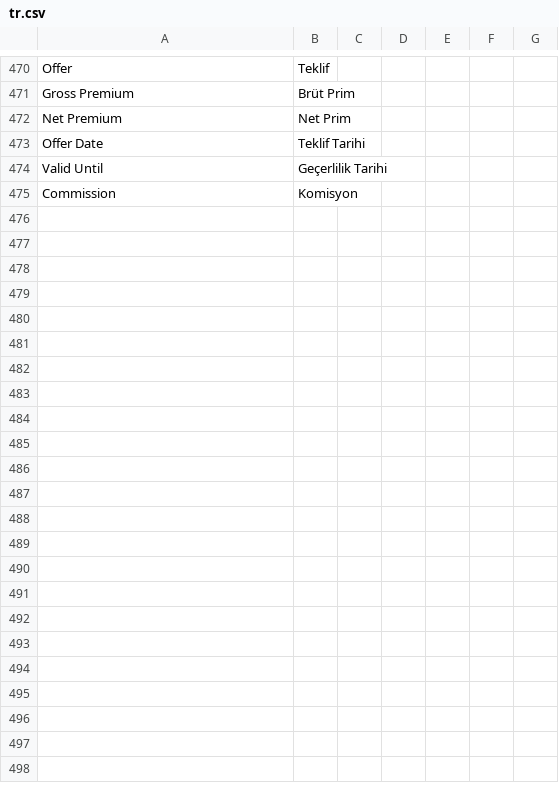
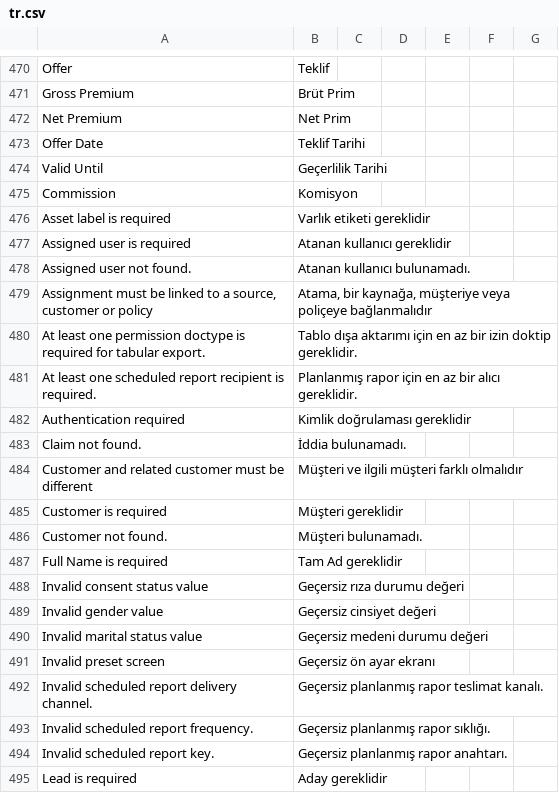
Before and after one commit to ayktbrkk/acentem_takipte, a CSV file: acentem_takipte/translations/tr.csv, drawn as a sheet; only a part is shown, gaps mark what is left out; the diff covers the shown part only; the diff names each change by its address in the sheet, - before the commit and + after, or states it on an @@ line.

Commit message:
refactor: add 44 new i18n messages to translation catalog (phase 7)

```diff
--- a/acentem_takipte/translations/tr.csv
+++ b/acentem_takipte/translations/tr.csv
+row 476: Asset label is required | Varlık etiketi gereklidir
+row 477: Assigned user is required | Atanan kullanıcı gereklidir
+row 478: Assigned user not found. | Atanan kullanıcı bulunamadı.
+row 479: Assignment must be linked to a source, customer or policy | Atama, bir kaynağa, müşteriye veya poliçeye bağlanmalıdır
+row 480: At least one permission doctype is required for tabular export. | Tablo dışa aktarımı için en az bir izin doktip gereklidir.
+row 481: At least one scheduled report recipient is required. | Planlanmış rapor için en az bir alıcı gereklidir.
+row 482: Authentication required | Kimlik doğrulaması gereklidir
+row 483: Claim not found. | İddia bulunamadı.
+row 484: Customer and related customer must be different | Müşteri ve ilgili müşteri farklı olmalıdır
+row 485: Customer is required | Müşteri gereklidir
+row 486: Customer not found. | Müşteri bulunamadı.
+row 487: Full Name is required | Tam Ad gereklidir
+row 488: Invalid consent status value | Geçersiz rıza durumu değeri
+row 489: Invalid gender value | Geçersiz cinsiyet değeri
+row 490: Invalid marital status value | Geçersiz medeni durumu değeri
+row 491: Invalid preset screen | Geçersiz ön ayar ekranı
+row 492: Invalid scheduled report delivery channel. | Geçersiz planlanmış rapor teslimat kanalı.
+row 493: Invalid scheduled report frequency. | Geçersiz planlanmış rapor sıklığı.
+row 494: Invalid scheduled report key. | Geçersiz planlanmış rapor anahtarı.
+row 495: Lead is required | Aday gereklidir
```
Also changed, not shown: 24 added rows elsewhere in this file, acentem_takipte/translations/en.csv.
